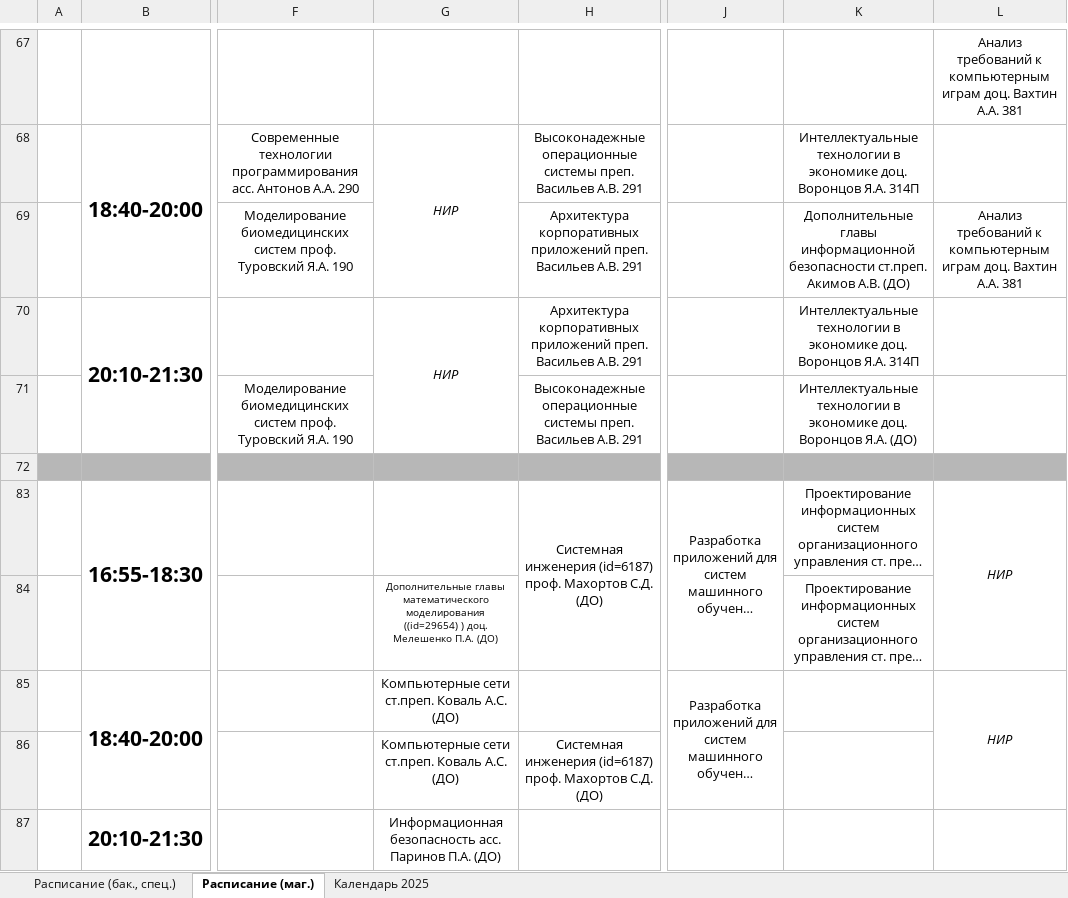
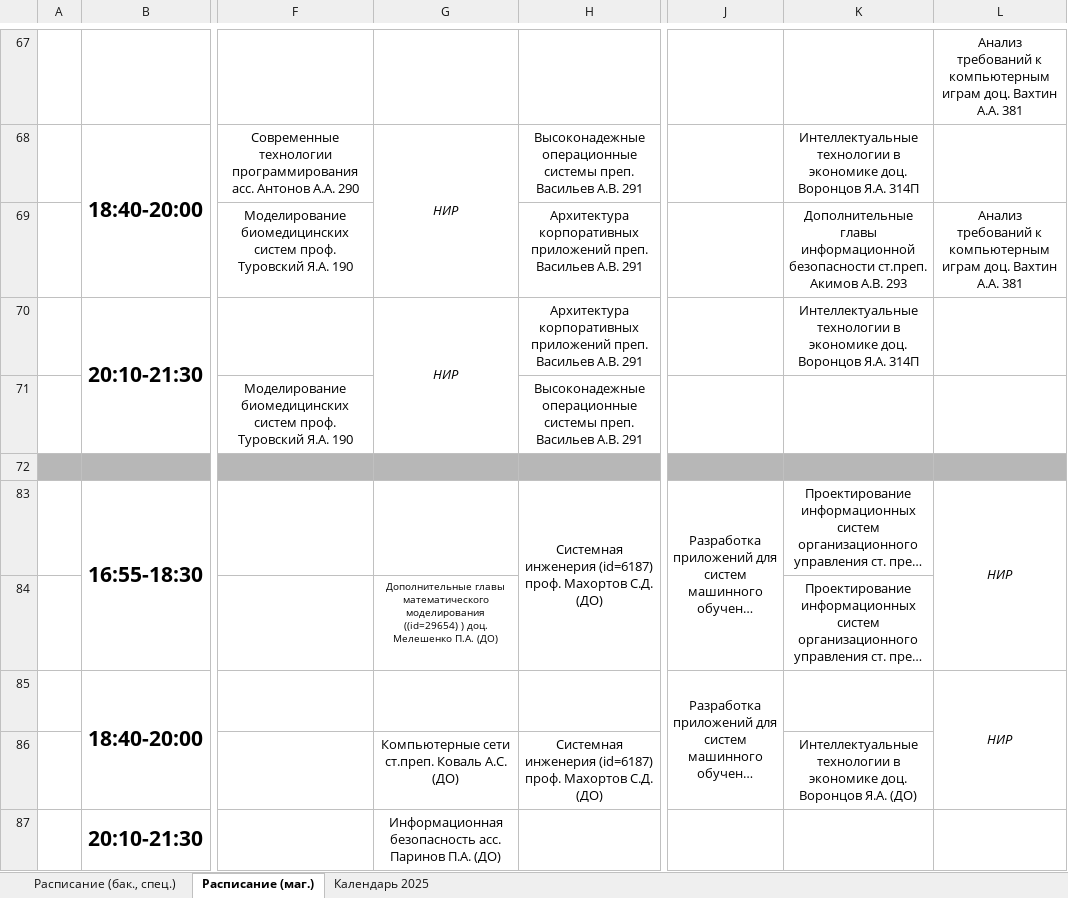
Before and after one commit to Merkury2006-PlatovD/schedule_CS_VSU_bot, an Excel workbook: src/parser/schedule.xlsx, sheet Расписание (маг.), drawn as a sheet; only a part is shown, gaps mark what is left out; long unchanged cells end in …; values as stored, in another font and other column widths than the file's, no borders; conditional formats not drawn; the diff covers the shown part only; the diff names each change by its address in the sheet, - before the commit and + after, or states it on an @@ line.

```diff
--- a/src/parser/schedule.xlsx (sheet Расписание (маг.))
+++ b/src/parser/schedule.xlsx (sheet Расписание (маг.))
-K69: …Акимов А.В. (ДО)
+K69: …Акимов А.В. 293
-K71: Интеллектуальные технологии в экономике доц. Воронцов Я.А. (ДО)
+K71: (empty)
-G85: Компьютерные сети ст.преп. Коваль А.С. (ДО)
+G85: (empty)
-K86: (empty)
+K86: Интеллектуальные технологии в экономике доц. Воронцов Я.А. (ДО)
```
Also changed, not shown: 4 added rows, 17 edited cells, cell formats and merged cells elsewhere in this sheet, sheet Расписание (бак., спец.).
